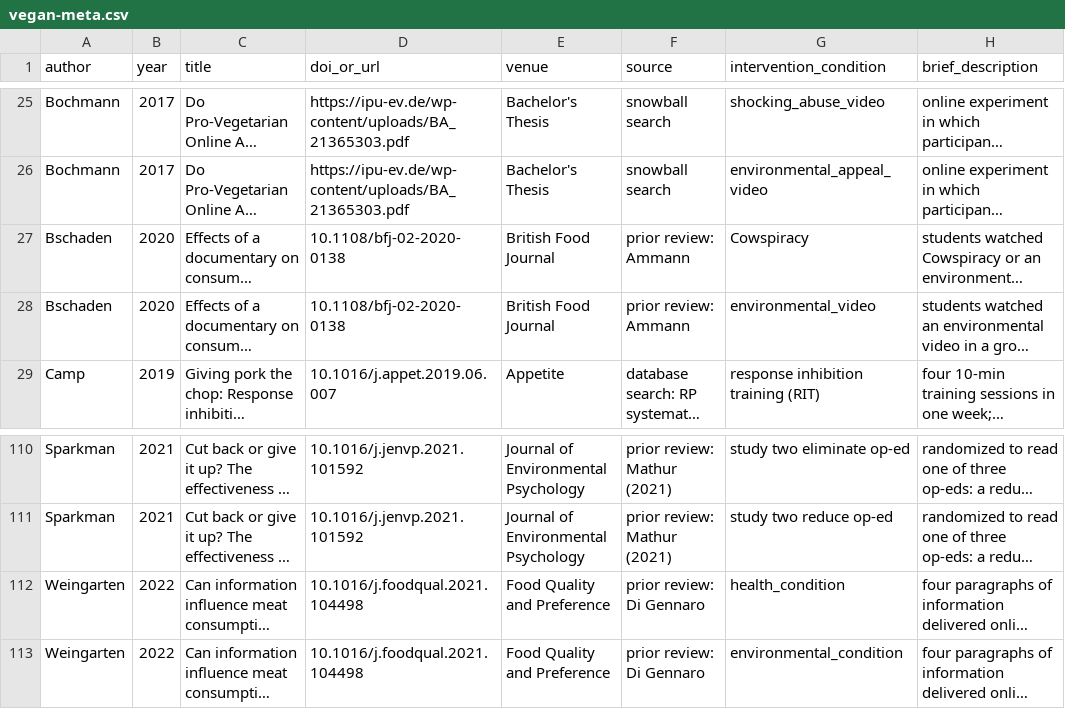
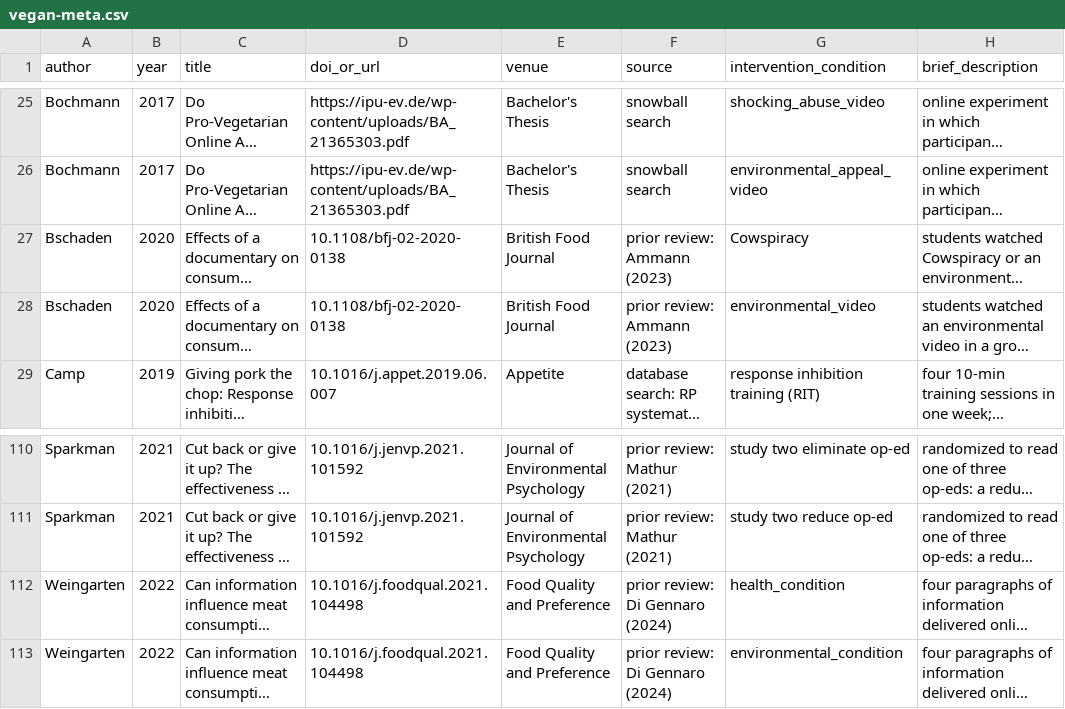
Before and after one commit to hsflabstanford/vegan-meta, a CSV file: data/vegan-meta.csv, drawn as a sheet; only a part is shown, gaps mark what is left out; long unchanged cells end in …; the diff names each change by its address in the sheet, - before the commit and + after, or states it on an @@ line.

```diff
--- a/data/vegan-meta.csv
+++ b/data/vegan-meta.csv
-F27:F28 (source): prior review: Ammann
+F27:F28 (source): prior review: Ammann (2023)
-F112:F113 (source): prior review: Di Gennaro
+F112:F113 (source): prior review: Di Gennaro (2024)
```
Also changed, not shown: data/excluded-studies.csv, 1 other file.
